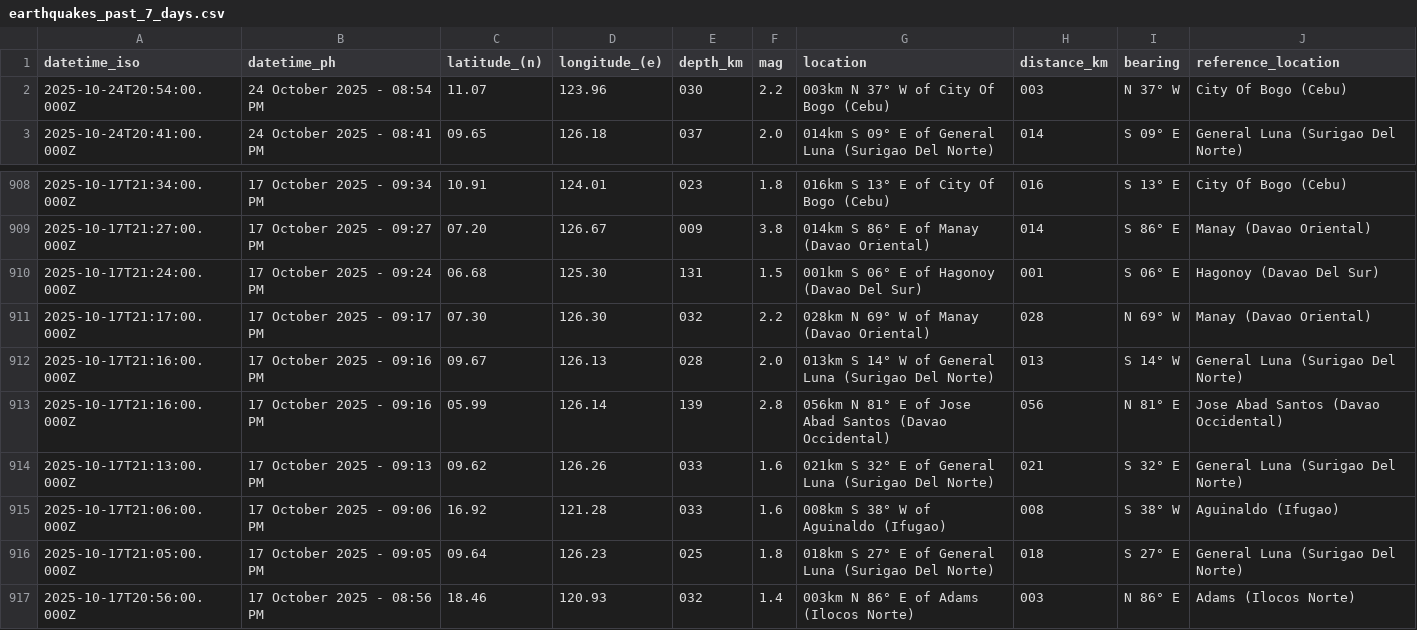
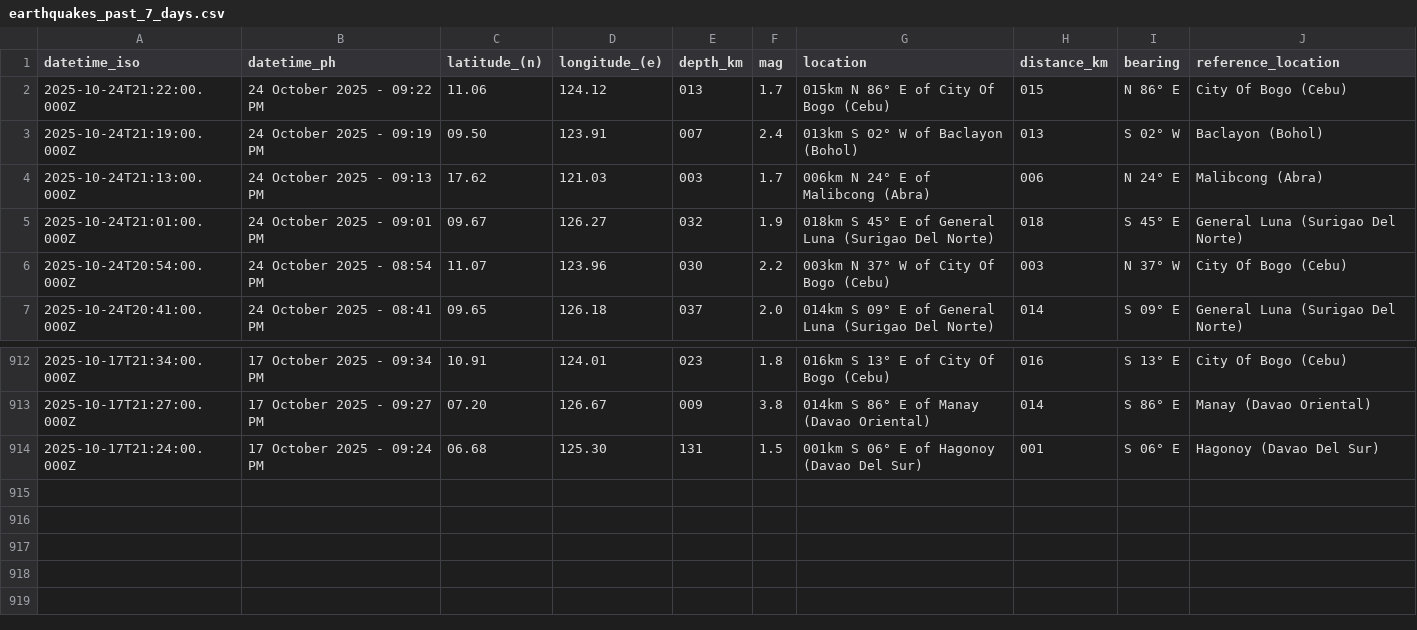
Before and after one commit to Waytii/chamthesleeptalker, a CSV file: earthquakes_past_7_days.csv, drawn as a sheet; only a part is shown, gaps mark what is left out.

```diff
--- a/earthquakes_past_7_days.csv
+++ b/earthquakes_past_7_days.csv
@@ -1,2 +1,6 @@
 datetime_iso,datetime_ph,latitude_(n),longitude_(e),depth_km,mag,location,distance_km,bearing,reference_location
+2025-10-24T21:22:00.000Z,24 October 2025 - 09:22 PM,11.06,124.12,013,1.7,015km N 86° E of City Of Bogo (Cebu),015,N 86° E,City Of Bogo (Cebu)
+2025-10-24T21:19:00.000Z,24 October 2025 - 09:19 PM,09.50,123.91,007,2.4,013km S 02° W of Baclayon (Bohol),013,S 02° W,Baclayon (Bohol)
+2025-10-24T21:13:00.000Z,24 October 2025 - 09:13 PM,17.62,121.03,003,1.7,006km N 24° E of Malibcong (Abra),006,N 24° E,Malibcong (Abra)
+2025-10-24T21:01:00.000Z,24 October 2025 - 09:01 PM,09.67,126.27,032,1.9,018km S 45° E of General Luna (Surigao Del Norte),018,S 45° E,General Luna (Surigao Del Norte)
 2025-10-24T20:54:00.000Z,24 October 2025 - 08:54 PM,11.07,123.96,030,2.2,003km N 37° W of City Of Bogo (Cebu),003,N 37° W,City Of Bogo (Cebu)
@@ -910,8 +914 @@ datetime_iso,datetime_ph,latitude_(n),longitude_(e),depth_km,mag,location,distan
 2025-10-17T21:24:00.000Z,17 October 2025 - 09:24 PM,06.68,125.30,131,1.5,001km S 06° E of Hagonoy (Davao Del Sur),001,S 06° E,Hagonoy (Davao Del Sur)
-2025-10-17T21:17:00.000Z,17 October 2025 - 09:17 PM,07.30,126.30,032,2.2,028km N 69° W of Manay (Davao Oriental),028,N 69° W,Manay (Davao Oriental)
-2025-10-17T21:16:00.000Z,17 October 2025 - 09:16 PM,09.67,126.13,028,2.0,013km S 14° W of General Luna (Surigao Del Norte),013,S 14° W,General Luna (Surigao Del Norte)
-2025-10-17T21:16:00.000Z,17 October 2025 - 09:16 PM,05.99,126.14,139,2.8,056km N 81° E of Jose Abad Santos (Davao Occidental),056,N 81° E,Jose Abad Santos (Davao Occidental)
-2025-10-17T21:13:00.000Z,17 October 2025 - 09:13 PM,09.62,126.26,033,1.6,021km S 32° E of General Luna (Surigao Del Norte),021,S 32° E,General Luna (Surigao Del Norte)
-2025-10-17T21:06:00.000Z,17 October 2025 - 09:06 PM,16.92,121.28,033,1.6,008km S 38° W of Aguinaldo (Ifugao),008,S 38° W,Aguinaldo (Ifugao)
-2025-10-17T21:05:00.000Z,17 October 2025 - 09:05 PM,09.64,126.23,025,1.8,018km S 27° E of General Luna (Surigao Del Norte),018,S 27° E,General Luna (Surigao Del Norte)
-2025-10-17T20:56:00.000Z,17 October 2025 - 08:56 PM,18.46,120.93,032,1.4,003km N 86° E of Adams (Ilocos Norte),003,N 86° E,Adams (Ilocos Norte)
```
Also changed, not shown: earthquakes.csv, earthquakes_past_24_hours.csv, 5 other files.
